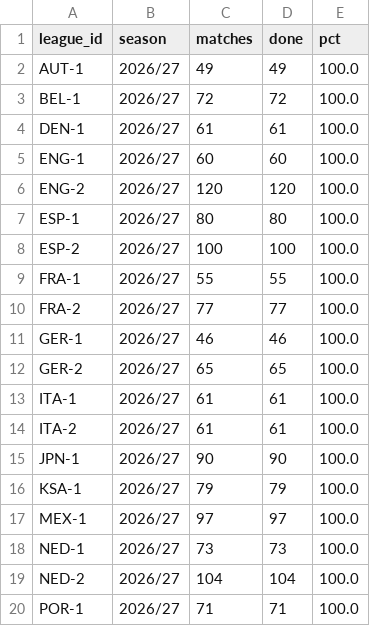
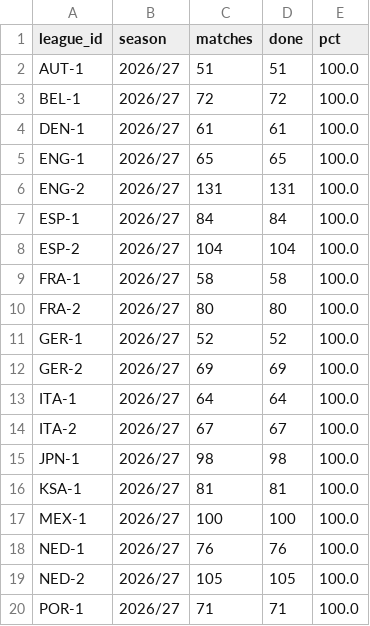
Before and after one commit to hasezer/odds-analysis, a CSV file: data/backfill_progress.csv, drawn as a sheet; only a part is shown; the diff covers the shown part only.

```diff
--- a/data/backfill_progress.csv
+++ b/data/backfill_progress.csv
@@ -1,20 +1,20 @@
 league_id,season,matches,done,pct
-AUT-1,2026/27,49,49,100.0
+AUT-1,2026/27,51,51,100.0
 BEL-1,2026/27,72,72,100.0
 DEN-1,2026/27,61,61,100.0
-ENG-1,2026/27,60,60,100.0
-ENG-2,2026/27,120,120,100.0
-ESP-1,2026/27,80,80,100.0
-ESP-2,2026/27,100,100,100.0
-FRA-1,2026/27,55,55,100.0
-FRA-2,2026/27,77,77,100.0
-GER-1,2026/27,46,46,100.0
-GER-2,2026/27,65,65,100.0
-ITA-1,2026/27,61,61,100.0
-ITA-2,2026/27,61,61,100.0
-JPN-1,2026/27,90,90,100.0
-KSA-1,2026/27,79,79,100.0
-MEX-1,2026/27,97,97,100.0
-NED-1,2026/27,73,73,100.0
-NED-2,2026/27,104,104,100.0
+ENG-1,2026/27,65,65,100.0
+ENG-2,2026/27,131,131,100.0
+ESP-1,2026/27,84,84,100.0
+ESP-2,2026/27,104,104,100.0
+FRA-1,2026/27,58,58,100.0
+FRA-2,2026/27,80,80,100.0
+GER-1,2026/27,52,52,100.0
+GER-2,2026/27,69,69,100.0
+ITA-1,2026/27,64,64,100.0
+ITA-2,2026/27,67,67,100.0
+JPN-1,2026/27,98,98,100.0
+KSA-1,2026/27,81,81,100.0
+MEX-1,2026/27,100,100,100.0
+NED-1,2026/27,76,76,100.0
+NED-2,2026/27,105,105,100.0
 POR-1,2026/27,71,71,100.0
```
Also changed, not shown: 10 edited cells elsewhere in this file, data/actions_minutes.csv, data/retry_queue.csv, 5 other files.
